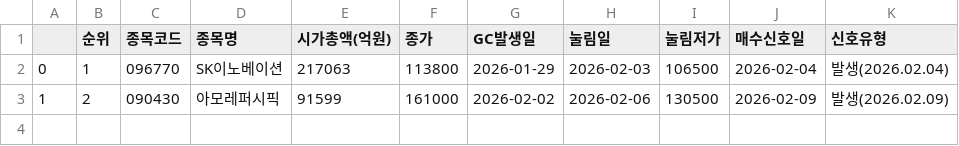
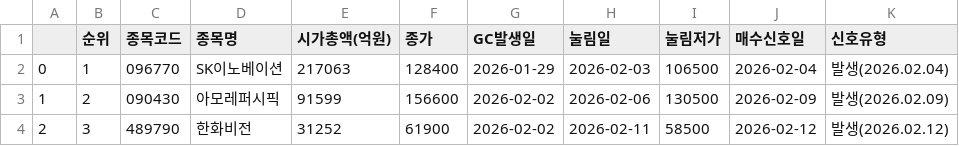
Before and after one commit to HANJAEDUC/KOSPI_KODEX, a CSV file: kospi_gc_pullback_signal.csv, drawn as a sheet.

```diff
--- a/kospi_gc_pullback_signal.csv
+++ b/kospi_gc_pullback_signal.csv
@@ -1,3 +1,4 @@
 ,순위,종목코드,종목명,시가총액(억원),종가,GC발생일,눌림일,눌림저가,매수신호일,신호유형
-0,1,096770,SK이노베이션,217063,113800,2026-01-29,2026-02-03,106500,2026-02-04,발생(2026.02.04)
-1,2,090430,아모레퍼시픽,91599,161000,2026-02-02,2026-02-06,130500,2026-02-09,발생(2026.02.09)
+0,1,096770,SK이노베이션,217063,128400,2026-01-29,2026-02-03,106500,2026-02-04,발생(2026.02.04)
+1,2,090430,아모레퍼시픽,91599,156600,2026-02-02,2026-02-06,130500,2026-02-09,발생(2026.02.09)
+2,3,489790,한화비전,31252,61900,2026-02-02,2026-02-11,58500,2026-02-12,발생(2026.02.12)
```
Also changed, not shown: kosdaq_gc_pullback_signal.csv, kosdaq_golden_cross.csv, 6 other files.
